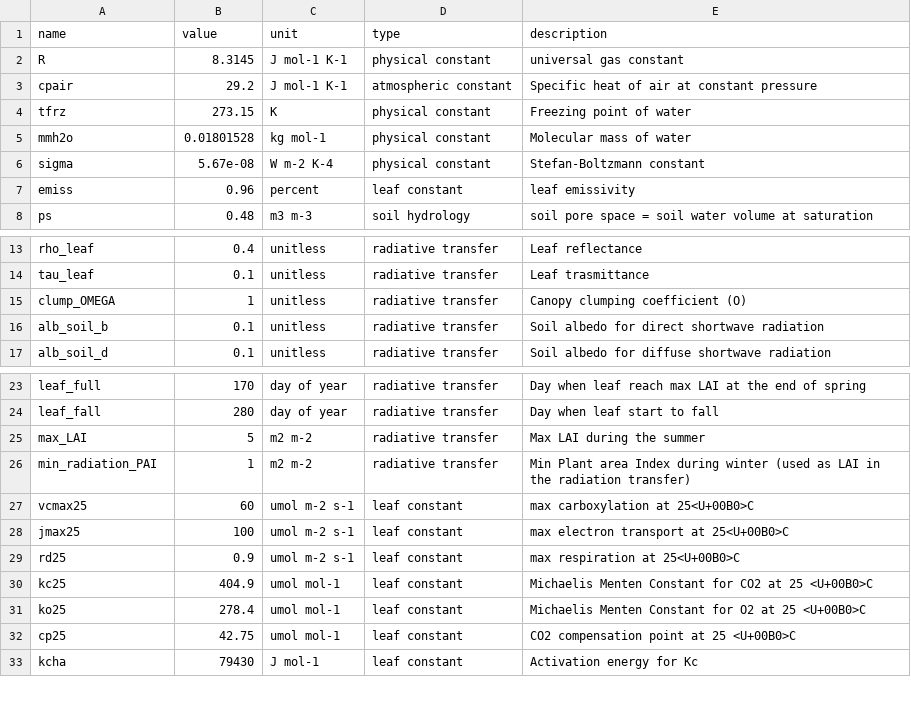
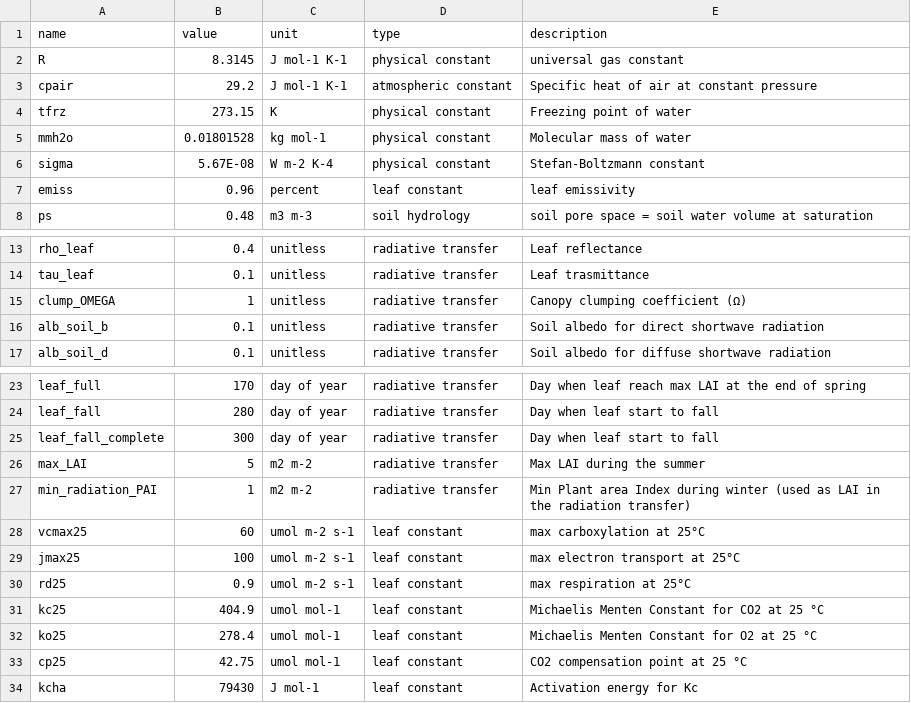
Before and after one commit to eap-fes-unigoe/canopy-model, a CSV file: parameters.csv, drawn as a sheet; only a part is shown, gaps mark what is left out; the diff covers the shown part only.

Commit message:
update to radiative transfer parameters and notebooks

```diff
--- a/parameters.csv
+++ b/parameters.csv
@@ -5,3 +5,3 @@ tfrz,273.15,K,physical constant,Freezing point of water
 mmh2o,0.01801528,kg mol-1,physical constant,Molecular mass of water
-sigma,5.67e-08,W m-2 K-4,physical constant,Stefan-Boltzmann constant
+sigma,5.67E-08,W m-2 K-4,physical constant,Stefan-Boltzmann constant
 emiss,0.96,percent,leaf constant,leaf emissivity
@@ -14,3 +14,3 @@ rho_leaf,0.4,unitless,radiative transfer,Leaf reflectance
 tau_leaf,0.1,unitless,radiative transfer,Leaf trasmittance
-clump_OMEGA,1,unitless,radiative transfer,Canopy clumping coefficient (O)
+clump_OMEGA,1,unitless,radiative transfer,Canopy clumping coefficient (Ω)
 alb_soil_b,0.1,unitless,radiative transfer,Soil albedo for direct shortwave radiation
@@ -24,10 +24,11 @@ leaf_full,170,day of year,radiative transfer,Day when leaf reach max LAI at the
 leaf_fall,280,day of year,radiative transfer,Day when leaf start to fall
+leaf_fall_complete,300,day of year,radiative transfer,Day when leaf start to fall
 max_LAI,5,m2 m-2,radiative transfer,Max LAI during the summer
 min_radiation_PAI,1,m2 m-2,radiative transfer,Min Plant area Index during winter (used as LAI in the radiation transfer)
-vcmax25,60,umol m-2 s-1,leaf constant,max carboxylation at 25<U+00B0>C
-jmax25,100,umol m-2 s-1,leaf constant,max electron transport at 25<U+00B0>C
-rd25,0.9,umol m-2 s-1,leaf constant,max respiration at 25<U+00B0>C
-kc25,404.9,umol mol-1,leaf constant,Michaelis Menten Constant for CO2 at 25 <U+00B0>C
-ko25,278.4,umol mol-1,leaf constant,Michaelis Menten Constant for O2 at 25 <U+00B0>C
-cp25,42.75,umol mol-1,leaf constant,CO2 compensation point at 25 <U+00B0>C
+vcmax25,60,umol m-2 s-1,leaf constant,max carboxylation at 25°C
+jmax25,100,umol m-2 s-1,leaf constant,max electron transport at 25°C
+rd25,0.9,umol m-2 s-1,leaf constant,max respiration at 25°C
+kc25,404.9,umol mol-1,leaf constant,Michaelis Menten Constant for CO2 at 25 °C
+ko25,278.4,umol mol-1,leaf constant,Michaelis Menten Constant for O2 at 25 °C
+cp25,42.75,umol mol-1,leaf constant,CO2 compensation point at 25 °C
 kcha,79430,J mol-1,leaf constant,Activation energy for Kc
```
Also changed, not shown: 27 removed rows and 4 edited cells elsewhere in this file, 4 other files.
